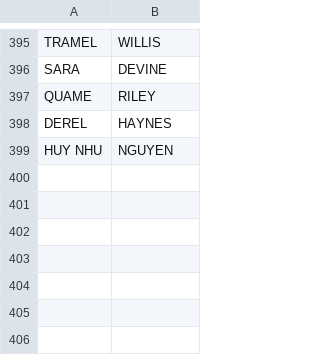
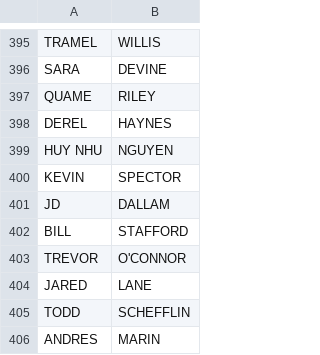
Before and after one commit to corydiamand/mlm, a CSV file: lib/assets/users.csv, drawn as a sheet; only a part is shown, gaps mark what is left out.

```diff
--- a/lib/assets/users.csv
+++ b/lib/assets/users.csv
@@ -399 +399,8 @@
 "HUY NHU","NGUYEN"
+"KEVIN","SPECTOR"
+"JD","DALLAM"
+"BILL","STAFFORD"
+"TREVOR","O'CONNOR"
+"JARED","LANE"
+"TODD","SCHEFFLIN"
+"ANDRES","MARIN"
```
Also changed, not shown: 4 other files.
